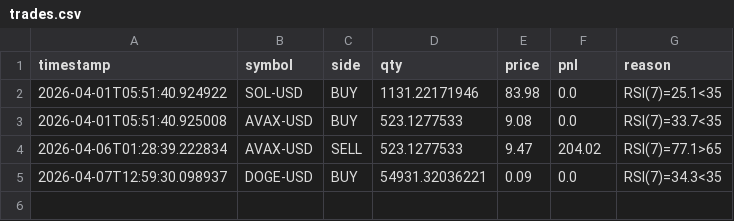
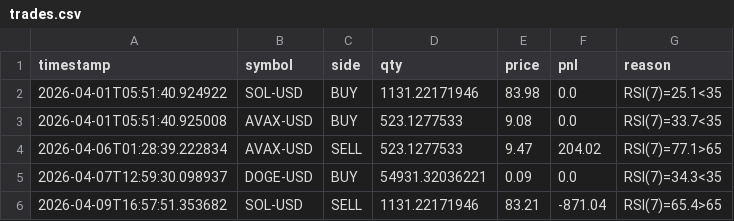
Before and after one commit to WilliamCastner/swingbot, a CSV file: logs/crypto_strategies/rsi7_mean_reversion/trades.csv, drawn as a sheet.

Commit message:
Crypto run 2026-04-09 16:57 UTC

```diff
--- a/logs/crypto_strategies/rsi7_mean_reversion/trades.csv
+++ b/logs/crypto_strategies/rsi7_mean_reversion/trades.csv
@@ -5 +5,2 @@ timestamp,symbol,side,qty,price,pnl,reason
 2026-04-07T12:59:30.098937,DOGE-USD,BUY,54931.32036221,0.09,0.0,RSI(7)=34.3<35
+2026-04-09T16:57:51.353682,SOL-USD,SELL,1131.22171946,83.21,-871.04,RSI(7)=65.4>65
```
Also changed, not shown: logs/crypto/pnl.csv, logs/crypto_strategies/3-day_momentum/pnl.csv, 12 other files.
